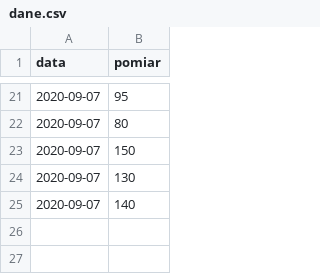
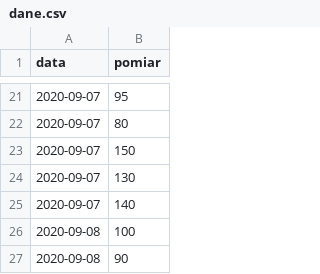
Before and after one commit to MARIAMJESTEM/Diabetyk_projekt, a CSV file: Pandas/dane.csv, drawn as a sheet; only a part is shown, gaps mark what is left out; the diff names each change by its address in the sheet, - before the commit and + after, or states it on an @@ line.

Commit message:
dane

```diff
--- a/Pandas/dane.csv
+++ b/Pandas/dane.csv
+row 26: 2020-09-08 | 100
+row 27: 2020-09-08 | 90
```
